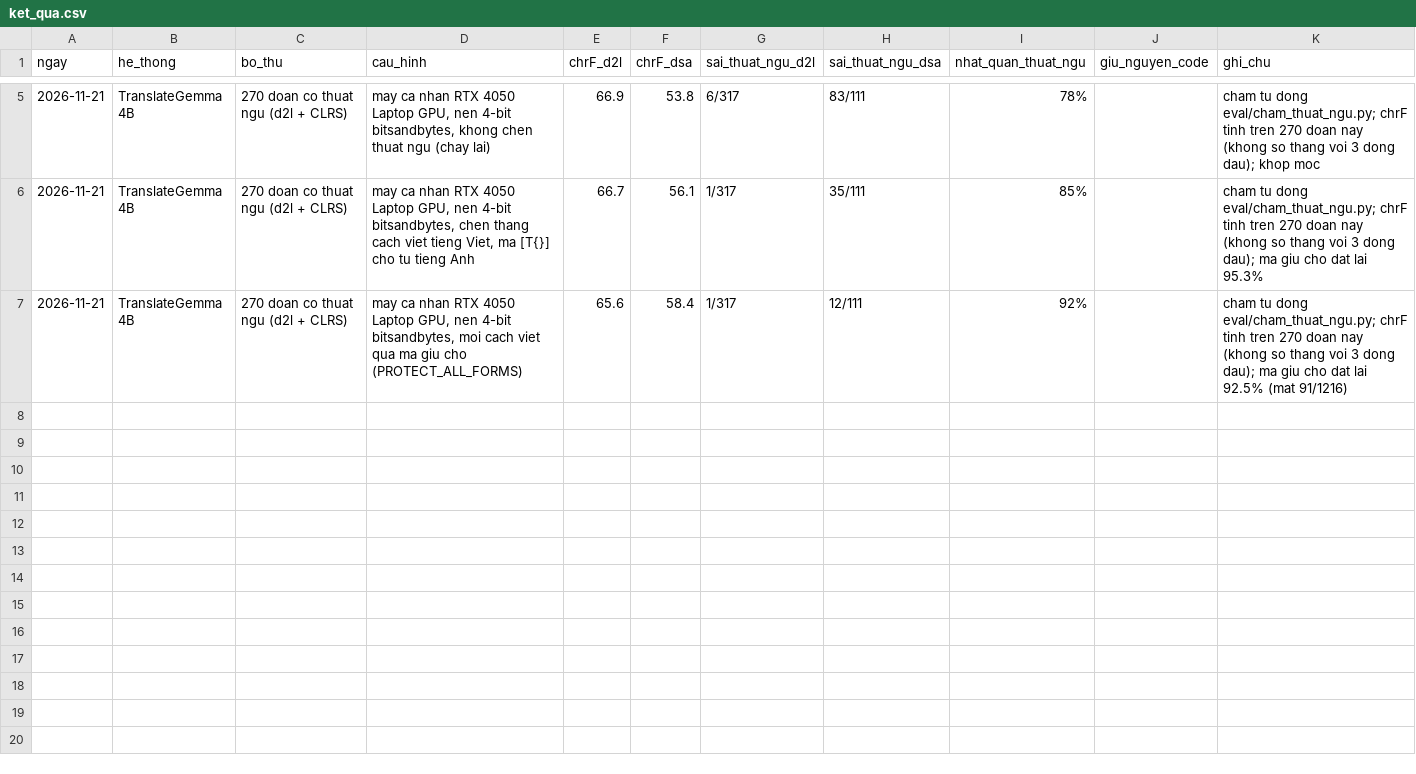
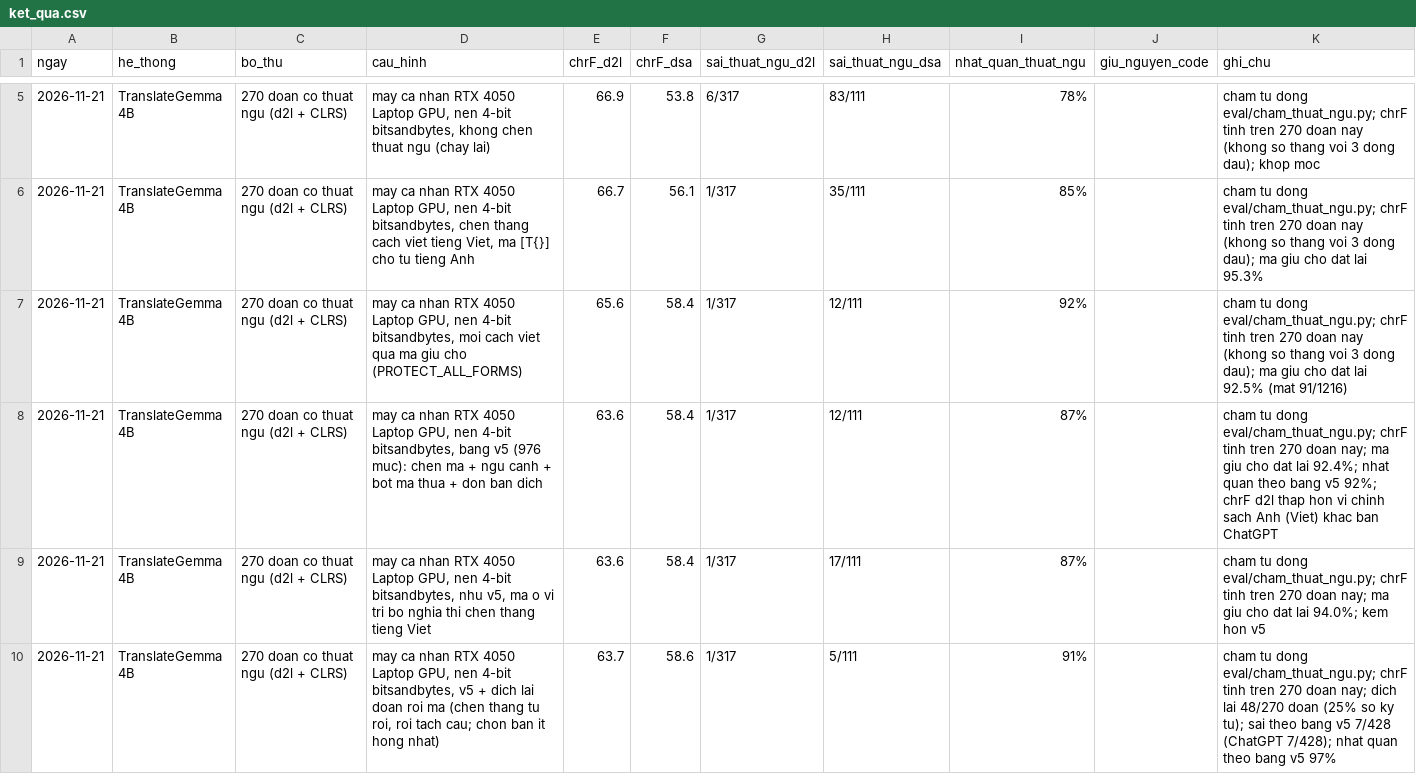
Before and after one commit to omanthuswine/translate_cs_book, a CSV file: eval/ket_qua.csv, drawn as a sheet; only a part is shown, gaps mark what is left out.

```diff
--- a/eval/ket_qua.csv
+++ b/eval/ket_qua.csv
@@ -7 +7,4 @@ ngay,he_thong,bo_thu,cau_hinh,chrF_d2l,chrF_dsa,sai_thuat_ngu_d2l,sai_thuat_ngu_
 2026-11-21,TranslateGemma 4B,270 doan co thuat ngu (d2l + CLRS),"may ca nhan RTX 4050 Laptop GPU, nen 4-bit bitsandbytes, moi cach viet qua ma giu cho (PROTECT_ALL_FORMS)",65.6,58.4,1/317,12/111,92%,,cham tu dong eval/cham_thuat_ngu.py; chrF tinh tren 270 doan nay (khong so thang voi 3 dong dau); ma giu cho dat lai 92.5% (mat 91/1216)
+2026-11-21,TranslateGemma 4B,270 doan co thuat ngu (d2l + CLRS),"may ca nhan RTX 4050 Laptop GPU, nen 4-bit bitsandbytes, bang v5 (976 muc): chen ma + ngu canh + bot ma thua + don ban dich",63.6,58.4,1/317,12/111,87%,,cham tu dong eval/cham_thuat_ngu.py; chrF tinh tren 270 doan nay; ma giu cho dat lai 92.4%; nhat quan theo bang v5 92%; chrF d2l thap hon vi chinh sach Anh (Viet) khac ban ChatGPT
+2026-11-21,TranslateGemma 4B,270 doan co thuat ngu (d2l + CLRS),"may ca nhan RTX 4050 Laptop GPU, nen 4-bit bitsandbytes, nhu v5, ma o vi tri bo nghia thi chen thang tieng Viet",63.6,58.4,1/317,17/111,87%,,cham tu dong eval/cham_thuat_ngu.py; chrF tinh tren 270 doan nay; ma giu cho dat lai 94.0%; kem hon v5
+2026-11-21,TranslateGemma 4B,270 doan co thuat ngu (d2l + CLRS),"may ca nhan RTX 4050 Laptop GPU, nen 4-bit bitsandbytes, v5 + dich lai doan roi ma (chen thang tu roi, roi tach cau; chon ban it hong nhat)",63.7,58.6,1/317,5/111,91%,,cham tu dong eval/cham_thuat_ngu.py; chrF tinh tren 270 doan nay; dich lai 48/270 doan (25% so ky tu); sai theo bang v5 7/428 (ChatGPT 7/428); nhat quan theo bang v5 97%
```
Also changed, not shown: 9 other files.
